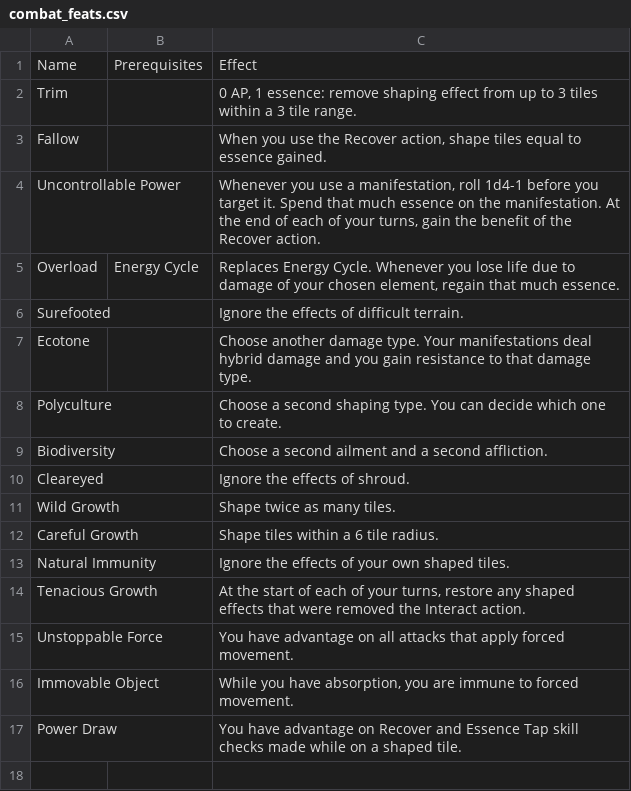
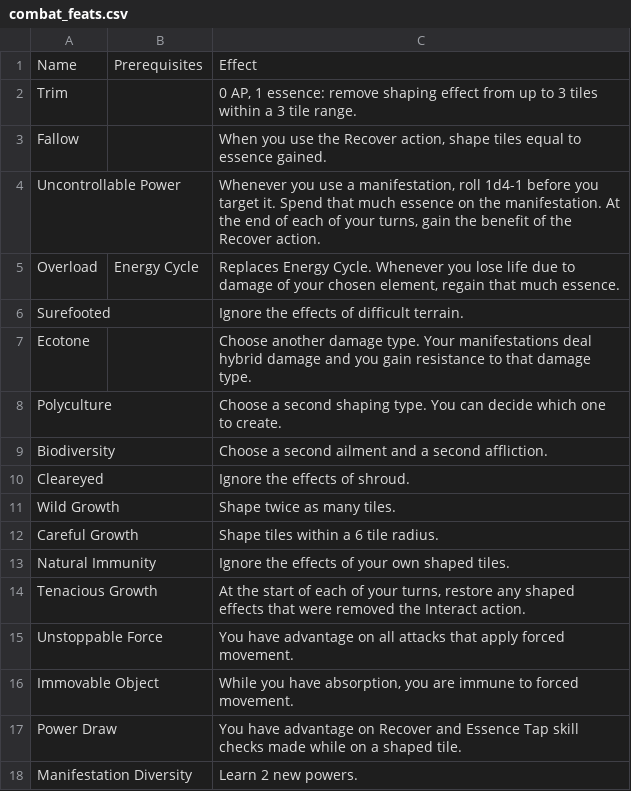
Before and after one commit to Leafwing-Studios/fonts-of-power, a CSV file: docs/src/character-options/classes/shaman/combat_feats.csv, drawn as a sheet; the diff names each change by its address in the sheet, - before the commit and + after, or states it on an @@ line.

Commit message:
Added "Learn new powers" feats to relevant classes

```diff
--- a/docs/src/character-options/classes/shaman/combat_feats.csv
+++ b/docs/src/character-options/classes/shaman/combat_feats.csv
+row 18: Manifestation Diversity |  | Learn 2 new powers.
```
Also changed, not shown: docs/src/character-options/classes/soulbinder/combat_feats.csv, docs/src/character-options/classes/trickster/combat_feats.csv, 7 other files.
